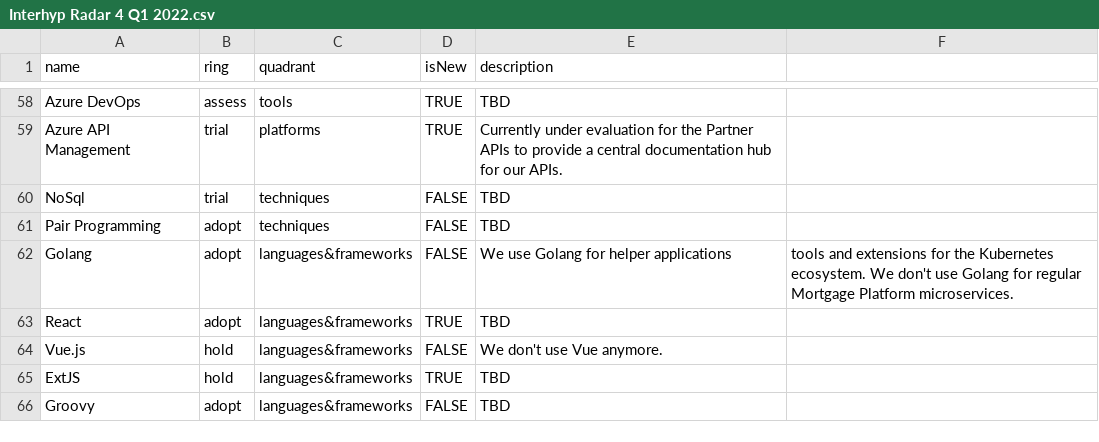
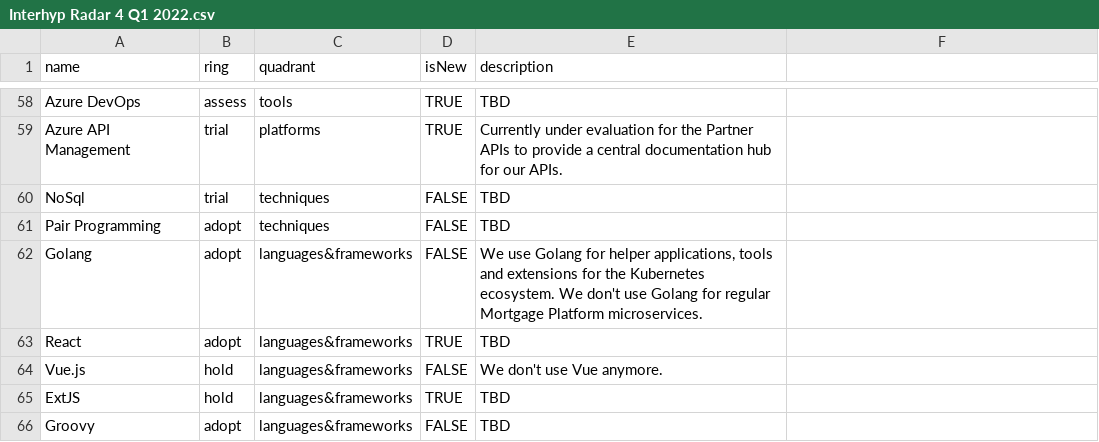
Before and after one commit to Interhyp/tech-radar, a CSV file: Interhyp Radar 4 Q1 2022.csv, drawn as a sheet; only a part is shown, gaps mark what is left out.

Commit message:
Update Interhyp Radar 4 Q1 2022.csv

```diff
--- a/Interhyp Radar 4 Q1 2022.csv
+++ b/Interhyp Radar 4 Q1 2022.csv
@@ -61,3 +61,3 @@ NoSql,trial,techniques,FALSE,TBD,
 Pair Programming,adopt,techniques,FALSE,TBD,
-Golang,adopt,languages&frameworks,FALSE,We use Golang for helper applications, tools and extensions for the Kubernetes ecosystem. We don't use Golang for regular Mortgage Platform microservices.,
+Golang,adopt,languages&frameworks,FALSE,"We use Golang for helper applications, tools and extensions for the Kubernetes ecosystem. We don't use Golang for regular Mortgage Platform microservices.",
 React,adopt,languages&frameworks,TRUE,TBD,
```
